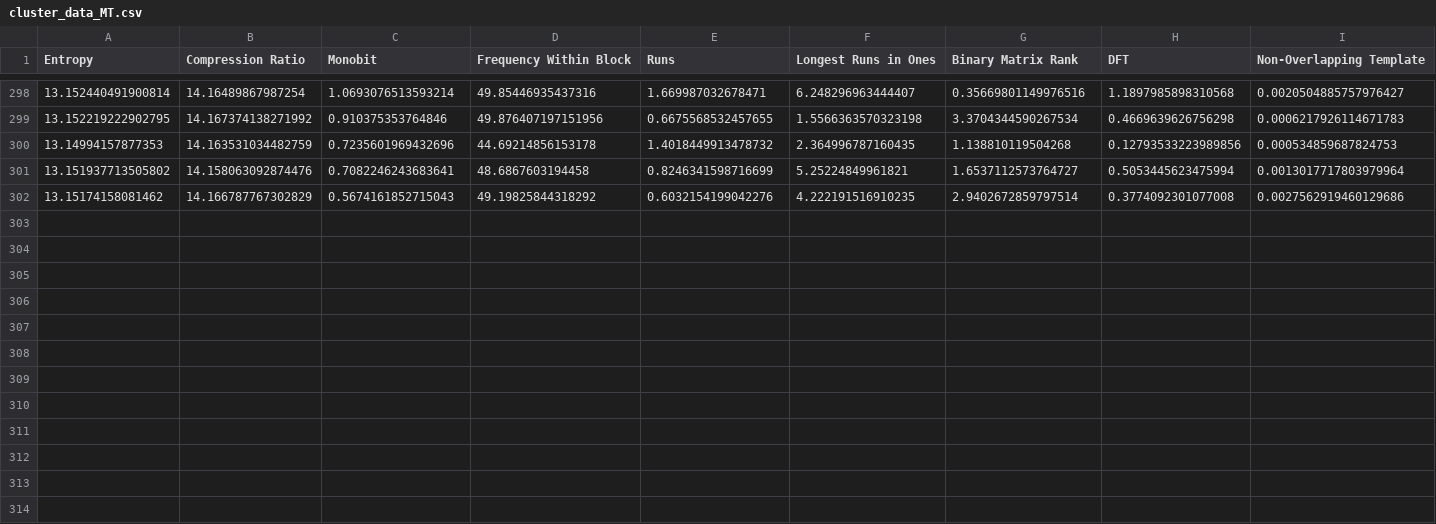
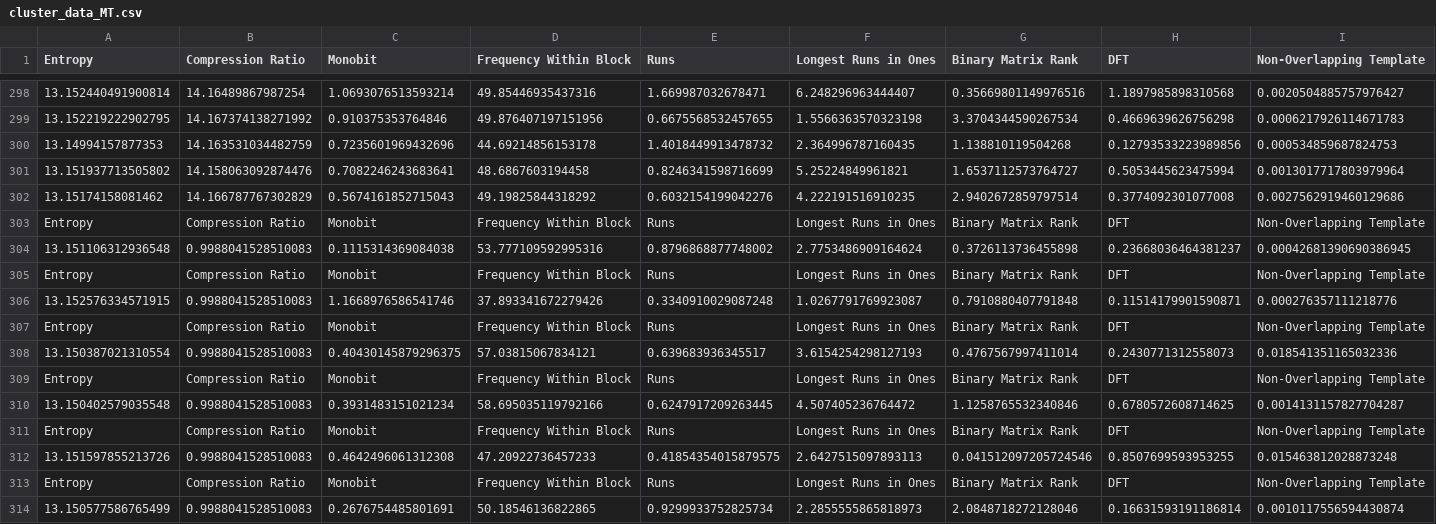
Before and after one commit to ayushboss/stream-ciphers, a CSV file: cluster_data/cluster_data_MT.csv, drawn as a sheet; only a part is shown, gaps mark what is left out; rows hold the shown columns only; the diff names each change by its address in the sheet, - before the commit and + after, or states it on an @@ line.

Commit message:
working on c++ compression ratio calculation

```diff
--- a/cluster_data/cluster_data_MT.csv
+++ b/cluster_data/cluster_data_MT.csv
+row 303: Entropy | Compression Ratio | Monobit | Frequency Within Block | Runs | Longest Runs in Ones | Binary Matrix Rank | DFT | Non-Overlapping Template
+row 304: 13.151106312936548 | 0.9988041528510083 | 0.1115314369084038 | 53.777109592995316 | 0.8796868877748002 | 2.7753486909164624 | 0.3726113736455898 | 0.23668036464381237 | 0.00042681390690386945
+row 305: Entropy | Compression Ratio | Monobit | Frequency Within Block | Runs | Longest Runs in Ones | Binary Matrix Rank | DFT | Non-Overlapping Template
+row 306: 13.152576334571915 | 0.9988041528510083 | 1.1668976586541746 | 37.893341672279426 | 0.3340910029087248 | 1.0267791769923087 | 0.7910880407791848 | 0.11514179901590871 | 0.000276357111218776
+row 307: Entropy | Compression Ratio | Monobit | Frequency Within Block | Runs | Longest Runs in Ones | Binary Matrix Rank | DFT | Non-Overlapping Template
+row 308: 13.150387021310554 | 0.9988041528510083 | 0.40430145879296375 | 57.03815067834121 | 0.639683936345517 | 3.6154254298127193 | 0.4767567997411014 | 0.2430771312558073 | 0.018541351165032336
+row 309: Entropy | Compression Ratio | Monobit | Frequency Within Block | Runs | Longest Runs in Ones | Binary Matrix Rank | DFT | Non-Overlapping Template
+row 310: 13.150402579035548 | 0.9988041528510083 | 0.3931483151021234 | 58.695035119792166 | 0.6247917209263445 | 4.507405236764472 | 1.1258765532340846 | 0.6780572608714625 | 0.0014131157827704287
+row 311: Entropy | Compression Ratio | Monobit | Frequency Within Block | Runs | Longest Runs in Ones | Binary Matrix Rank | DFT | Non-Overlapping Template
+row 312: 13.151597855213726 | 0.9988041528510083 | 0.4642496061312308 | 47.20922736457233 | 0.41854354015879575 | 2.6427515097893113 | 0.041512097205724546 | 0.8507699593953255 | 0.015463812028873248
+row 313: Entropy | Compression Ratio | Monobit | Frequency Within Block | Runs | Longest Runs in Ones | Binary Matrix Rank | DFT | Non-Overlapping Template
+row 314: 13.150577586765499 | 0.9988041528510083 | 0.2676754485801691 | 50.18546136822865 | 0.9299933752825734 | 2.2855555865818973 | 2.0848718272128046 | 0.16631593191186814 | 0.0010117556594430874
```
Also changed, not shown: cluster_data/cluster_data_philox.csv, 15 other files.
